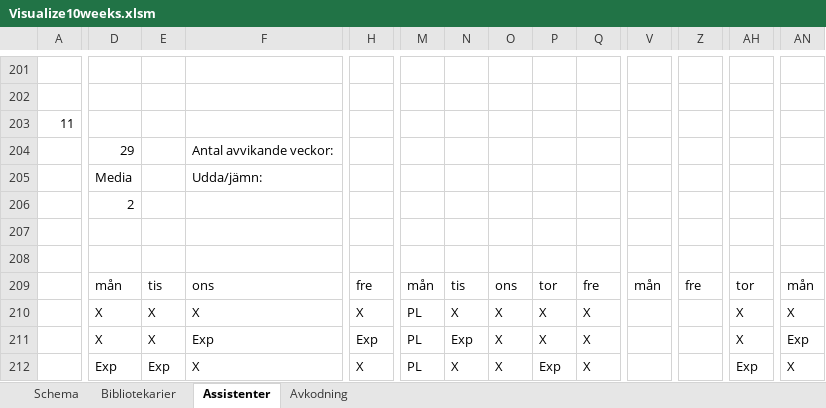
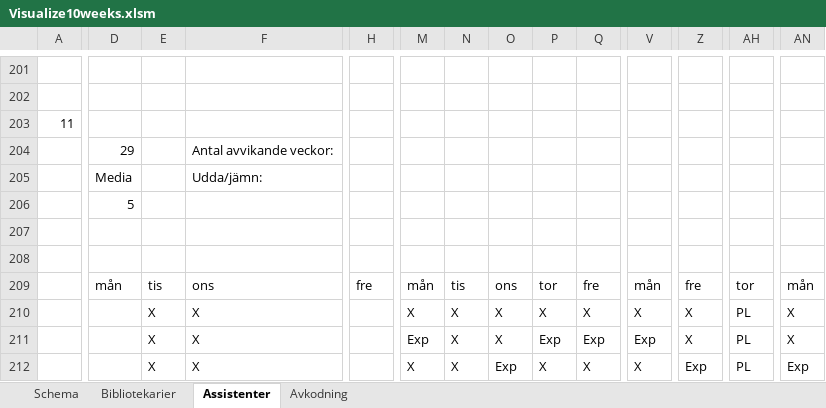
Before and after one commit to Optoteket/main, an Excel workbook: AMPLmodel/LNSweekendsAMPL/Visualization/Visualize10weeks.xlsm, sheet Assistenter, drawn as a sheet; only a part is shown, gaps mark what is left out; values as stored, in another font and other column widths than the file's, no cell formats; conditional formats not drawn; removed rows and columns are numbered as before the commit, all else as after; rows hold the shown columns only; the diff covers the shown part only; the diff names each change by its address in the sheet, - before the commit and + after, or states it on an @@ line.

```diff
--- a/AMPLmodel/LNSweekendsAMPL/Visualization/Visualize10weeks.xlsm (sheet Assistenter)
+++ b/AMPLmodel/LNSweekendsAMPL/Visualization/Visualize10weeks.xlsm (sheet Assistenter)
@@ row 206 moved to row 54: Helg vecka: @@
+row 206:  | 5
-row 210:  | X | X | X | X | PL | X | X | X | X |  |  | X | X
+row 210:  |  | X | X |  | X | X | X | X | X | X | X | PL | X
-D211: X
+D211: (empty)
-F211: Exp
+F211: X
-H211: Exp
+H211: (empty)
-M211: PL
+M211: Exp
-N211: Exp
+N211: X
-P211: X
+P211: Exp
-Q211: X
+Q211: Exp
-V211: (empty)
+V211: Exp
-Z211: (empty)
+Z211: X
-AH211: X
+AH211: PL
-AN211: Exp
+AN211: X
-D212: Exp
+D212: (empty)
-E212: Exp
+E212: X
-H212: X
+H212: (empty)
-M212: PL
+M212: X
-O212: X
+O212: Exp
-P212: Exp
+P212: X
-V212: (empty)
+V212: X
-Z212: (empty)
+Z212: Exp
-AH212: Exp
+AH212: PL
-AN212: X
+AN212: Exp
```
Also changed, not shown: 16 added rows, 17 removed rows, 3 moved rows and 676 edited cells elsewhere in this sheet, sheet Bibliotekarier, sheet Schema, cell formats, 15 other files.
